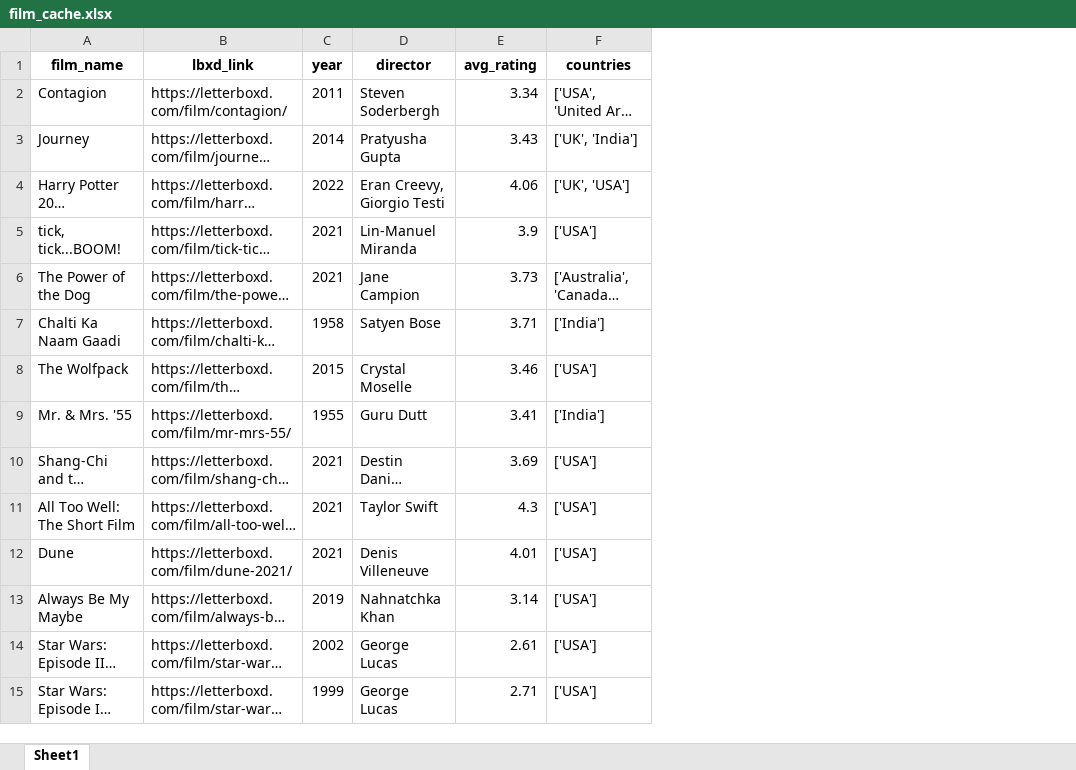
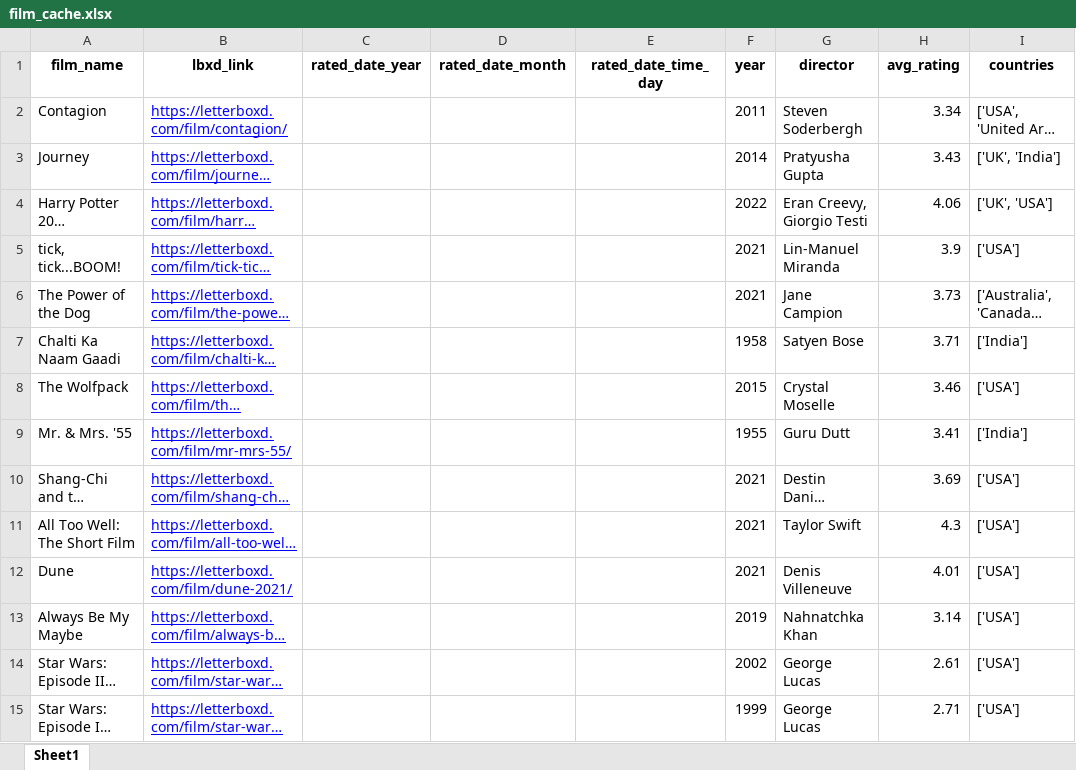
Before and after one commit to Param-Raval/letterboxd-stats, an Excel workbook: film_cache.xlsx, sheet Sheet1, drawn as a sheet; only a part is shown; long unchanged cells end in …; values as stored, in another font and other column widths than the file's, no borders; the diff covers the shown part only; the diff names each change by its address in the sheet, - before the commit and + after, or states it on an @@ line.

```diff
--- a/film_cache.xlsx (sheet Sheet1)
+++ b/film_cache.xlsx (sheet Sheet1)
+column C (rated_date_year), empty
+column D (rated_date_month), empty
+column E (rated_date_time_day), empty
@@ B2:B15 underline: off → on, text colour: black → #0000FF @@
```
Also changed, not shown: cell formats elsewhere in this sheet, 1 other file.
